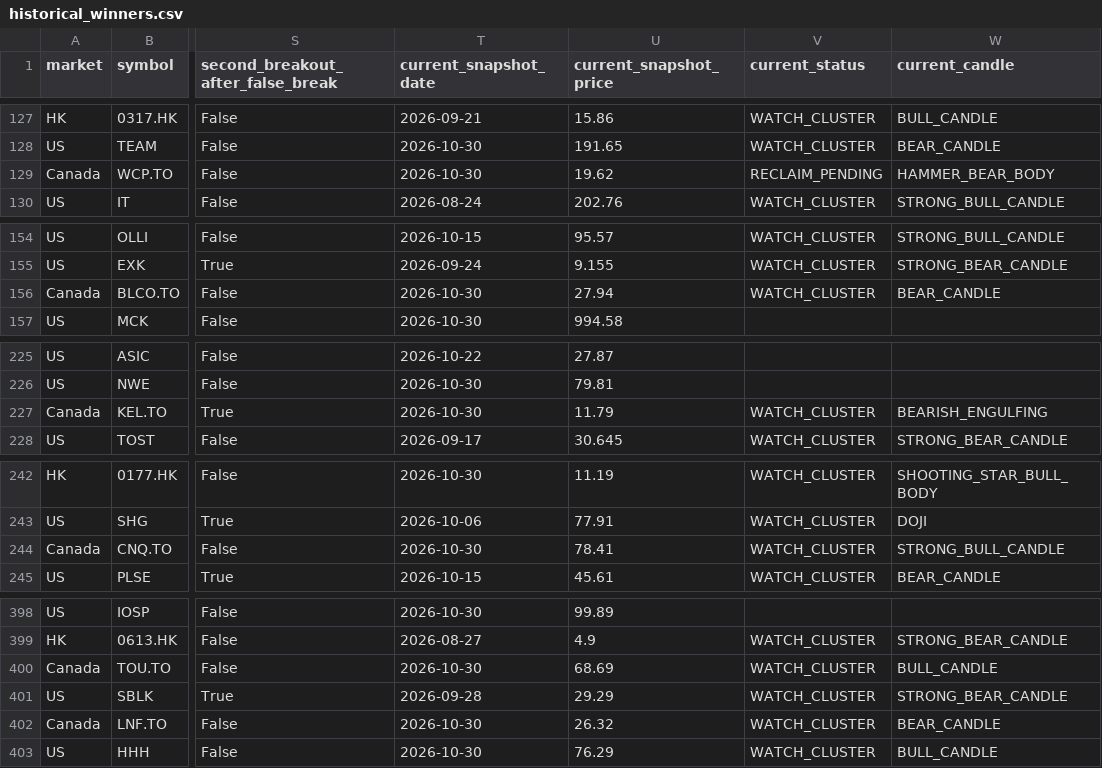
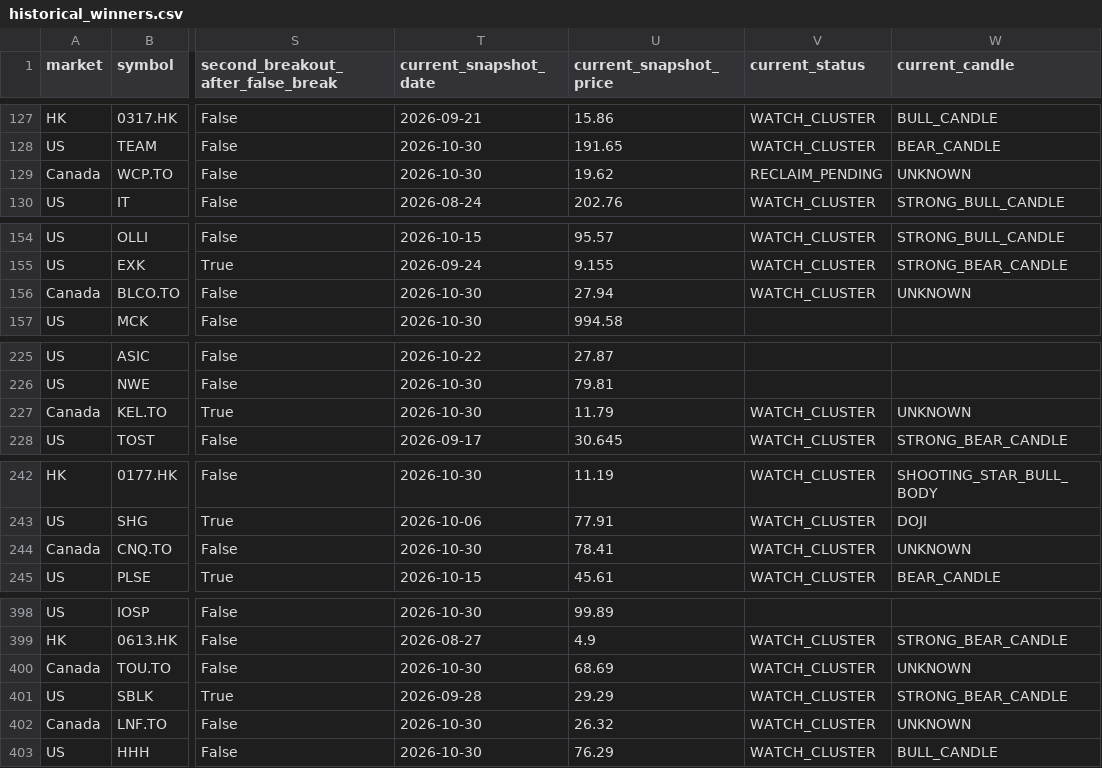
Before and after one commit to fwd5t2g5cw-ops/-daily-market-scanner, a CSV file: latest/historical_winners.csv, drawn as a sheet; only a part is shown, gaps mark what is left out; the diff covers the shown part only; the diff names each change by its address in the sheet, - before the commit and + after, or states it on an @@ line.

```diff
--- a/latest/historical_winners.csv
+++ b/latest/historical_winners.csv
-W129 (current_candle): HAMMER_BEAR_BODY
+W129 (current_candle): UNKNOWN
-W156 (current_candle): BEAR_CANDLE
+W156 (current_candle): UNKNOWN
-W227 (current_candle): BEARISH_ENGULFING
+W227 (current_candle): UNKNOWN
-W244 (current_candle): STRONG_BULL_CANDLE
+W244 (current_candle): UNKNOWN
-W400 (current_candle): BULL_CANDLE
+W400 (current_candle): UNKNOWN
-W402 (current_candle): BEAR_CANDLE
+W402 (current_candle): UNKNOWN
```
Also changed, not shown: 23 edited cells elsewhere in this file.
